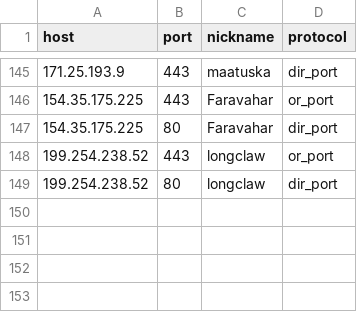
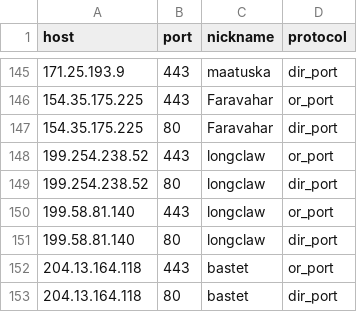
Before and after one commit to OpenObservatory/ooni-resources, a CSV file: assets/tor-bridges.tor-bridges-ip-port.csv, drawn as a sheet; only a part is shown, gaps mark what is left out.

```diff
--- a/assets/tor-bridges.tor-bridges-ip-port.csv
+++ b/assets/tor-bridges.tor-bridges-ip-port.csv
@@ -149 +149,5 @@ host,port,nickname,protocol
 199.254.238.52,80,longclaw,dir_port
+199.58.81.140,443,longclaw,or_port
+199.58.81.140,80,longclaw,dir_port
+204.13.164.118,443,bastet,or_port
+204.13.164.118,80,bastet,dir_port
```
Also changed, not shown: 1 other file.
